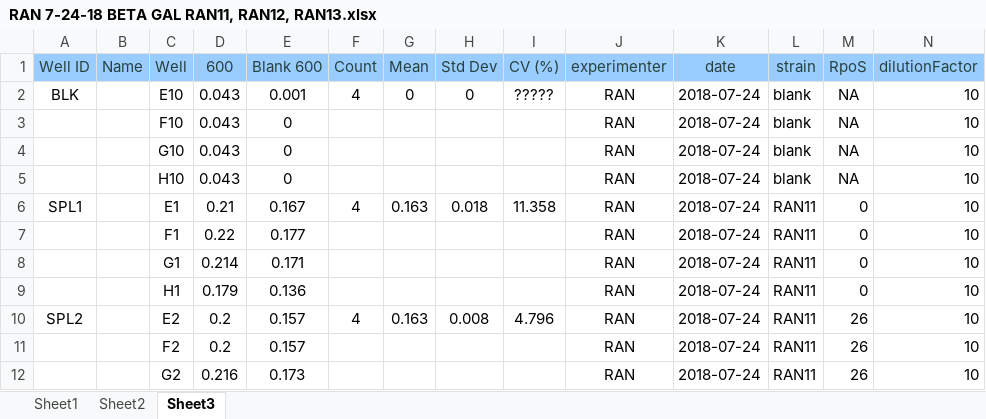
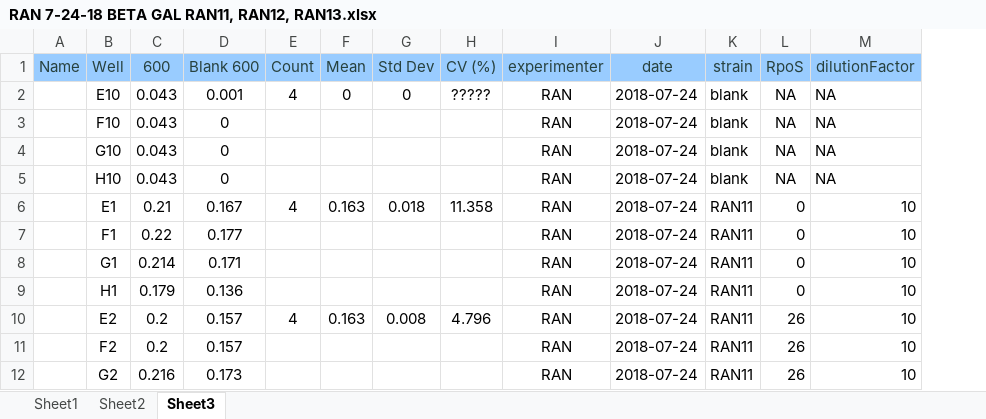
Before and after one commit to ramininaieni/betaGal-analysis, an Excel workbook: myData/RAN 7-24-18 BETA GAL RAN11, RAN12, RAN13.xlsx, sheet Sheet3, drawn as a sheet; only a part is shown; values as stored, in another font and other column widths than the file's, no borders; removed rows and columns are numbered as before the commit, all else as after; the diff names each change by its address in the sheet, - before the commit and + after, or states it on an @@ line.

Commit message:
This commit contains 5 replicates of the full osmY promoter (RAN11), 8 replicates of the full astC promoter (CRD39), and 7 replicates of the full gadB promoter. the "analysis of multiple beta-gal experiments" is not calculating the sensitivities of the data and we are working on fixing this. This is only happening to the data sets from "myData/RAN...". I also edited my code to include Chris Doering's code that allows us to view one strain at a time for both the "analysis of a single beta-gal experiment" and "analysis of multiple beta-gal experiments".

```diff
--- a/myData/RAN 7-24-18 BETA GAL RAN11, RAN12, RAN13.xlsx (sheet Sheet3)
+++ b/myData/RAN 7-24-18 BETA GAL RAN11, RAN12, RAN13.xlsx (sheet Sheet3)
-column A (Well ID), rows 2-10: BLK |  |  |  | SPL1 |  |  |  | SPL2
-M2:M5 (dilutionFactor): 10
+M2:M5 (dilutionFactor): NA
```
Also changed, not shown: 10 other files.
